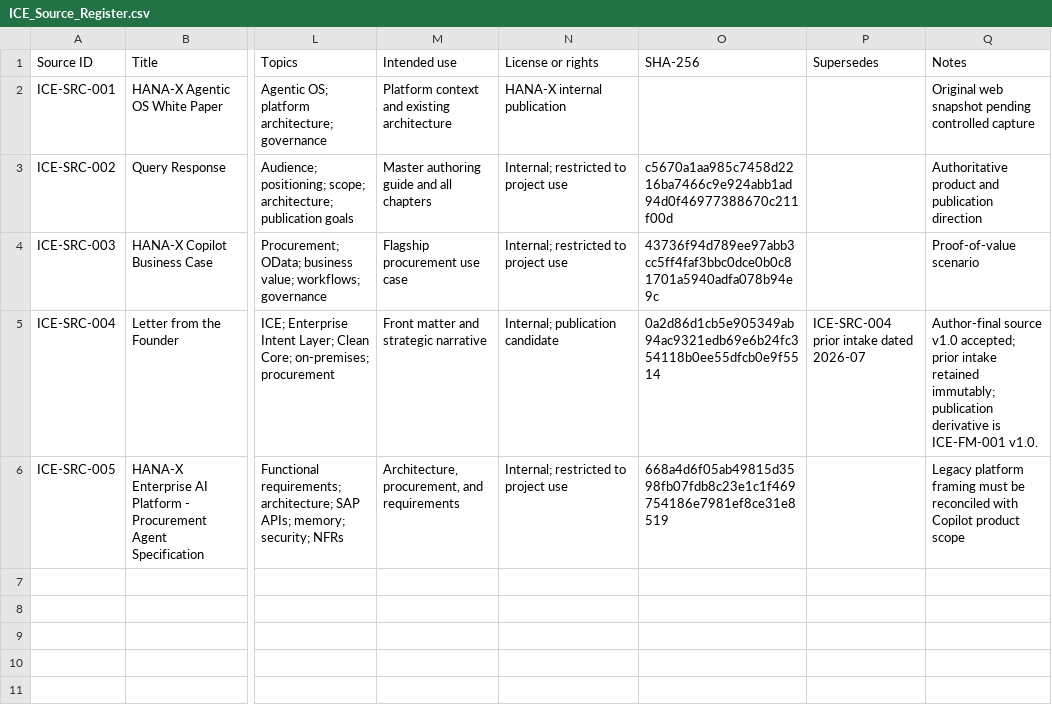
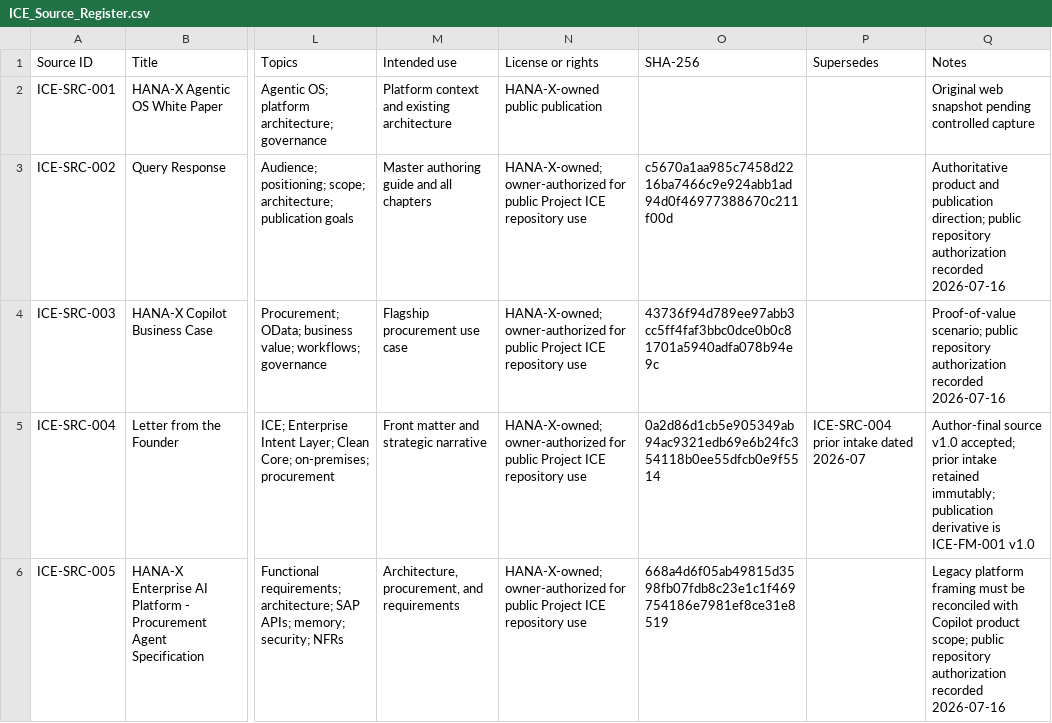
Before and after one commit to hanax-ai/Project-ICE-HANA-X-Copilot, a CSV file: 01_Registers/ICE_Source_Register.csv, drawn as a sheet; only a part is shown, gaps mark what is left out; the diff names each change by its address in the sheet, - before the commit and + after, or states it on an @@ line.

Commit message:
Fix Project ICE governance readiness checks
Normalize the project manifest, validate duplicate YAML keys and section types, record the owner-authorized public-repository decision, and align source rights metadata. All four governance workflows pass.

```diff
--- a/01_Registers/ICE_Source_Register.csv
+++ b/01_Registers/ICE_Source_Register.csv
-N2 (License or rights): HANA-X internal publication
+N2 (License or rights): HANA-X-owned public publication
-N3:N4 (License or rights): Internal; restricted to project use
+N3:N4 (License or rights): HANA-X-owned; owner-authorized for public Project ICE repository use
-Q3 (Notes): …and publication direction
+Q3 (Notes): …and publication direction; public repository authorization recorded 2026-07-16
-Q4 (Notes): Proof-of-value scenario
+Q4 (Notes): Proof-of-value scenario; public repository authorization recorded 2026-07-16
-N5 (License or rights): Internal; publication candidate
+N5 (License or rights): HANA-X-owned; owner-authorized for public Project ICE repository use
-Q5 (Notes): …is ICE-FM-001 v1.0.
+Q5 (Notes): …is ICE-FM-001 v1.0
-N6 (License or rights): Internal; restricted to project use
+N6 (License or rights): HANA-X-owned; owner-authorized for public Project ICE repository use
-Q6 (Notes): …Copilot product scope
+Q6 (Notes): …Copilot product scope; public repository authorization recorded 2026-07-16
```
Also changed, not shown: 3 other files.
